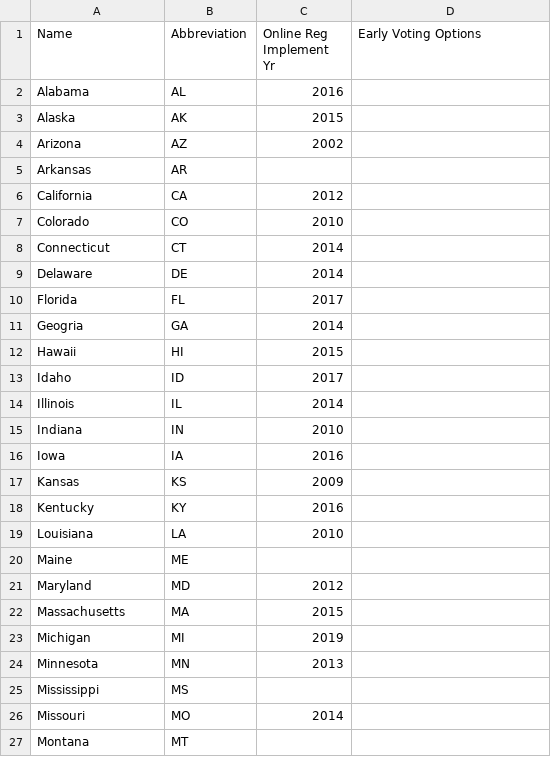
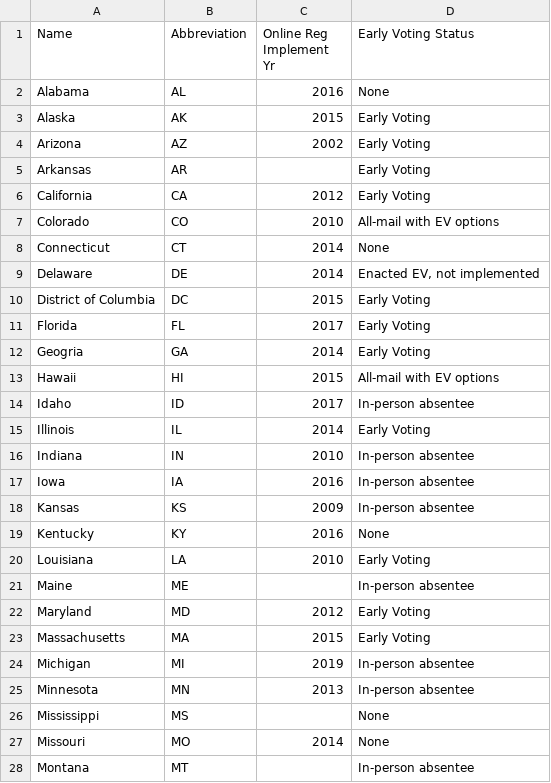
Before and after one commit to uwcartlab/20_g575_Voter_Suppression, a CSV file: Data/State_Voting_Laws.csv, drawn as a sheet; only a part is shown; the diff covers the shown part only.

Commit message:
Update csv

```diff
--- a/Data/State_Voting_Laws.csv
+++ b/Data/State_Voting_Laws.csv
@@ -1,27 +1,28 @@
-Name,Abbreviation,Online Reg Implement Yr,Early Voting Options
-Alabama,AL,2016,
-Alaska,AK,2015,
-Arizona,AZ,2002,
-Arkansas,AR,,
-California,CA,2012,
-Colorado,CO,2010,
-Connecticut,CT,2014,
-Delaware,DE,2014,
-Florida,FL,2017,
-Geogria,GA,2014,
-Hawaii,HI,2015,
-Idaho,ID,2017,
-Illinois,IL,2014,
-Indiana,IN,2010,
-Iowa,IA,2016,
-Kansas,KS,2009,
-Kentucky,KY,2016,
-Louisiana,LA,2010,
-Maine,ME,,
-Maryland,MD,2012,
-Massachusetts,MA,2015,
-Michigan,MI,2019,
-Minnesota,MN,2013,
-Mississippi,MS,,
-Missouri,MO,2014,
-Montana,MT,,
+Name,Abbreviation,Online Reg Implement Yr,Early Voting Status
+Alabama,AL,2016,None
+Alaska,AK,2015,Early Voting
+Arizona,AZ,2002,Early Voting
+Arkansas,AR,,Early Voting
+California,CA,2012,Early Voting
+Colorado,CO,2010,All-mail with EV options
+Connecticut,CT,2014,None
+Delaware,DE,2014,"Enacted EV, not implemented"
+District of Columbia,DC,2015,Early Voting
+Florida,FL,2017,Early Voting
+Geogria,GA,2014,Early Voting
+Hawaii,HI,2015,All-mail with EV options
+Idaho,ID,2017,In-person absentee
+Illinois,IL,2014,Early Voting
+Indiana,IN,2010,In-person absentee
+Iowa,IA,2016,In-person absentee
+Kansas,KS,2009,In-person absentee
+Kentucky,KY,2016,None
+Louisiana,LA,2010,Early Voting
+Maine,ME,,In-person absentee
+Maryland,MD,2012,Early Voting
+Massachusetts,MA,2015,Early Voting
+Michigan,MI,2019,In-person absentee
+Minnesota,MN,2013,In-person absentee
+Mississippi,MS,,None
+Missouri,MO,2014,None
+Montana,MT,,In-person absentee
```
Also changed, not shown: 24 edited cells elsewhere in this file.
